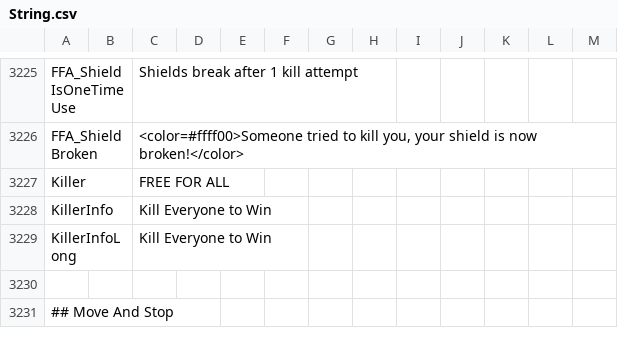
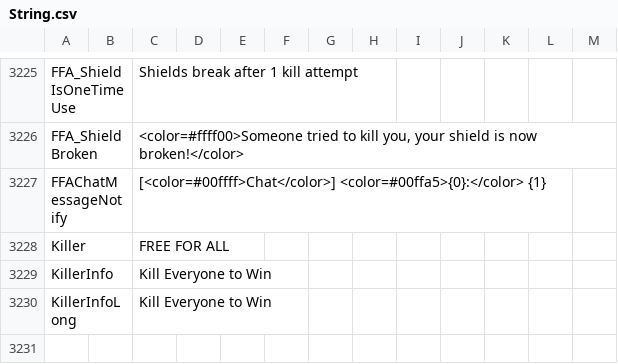
Before and after one commit to Gurge44/EndlessHostRoles, a CSV file: Resources/String.csv, drawn as a sheet; only a part is shown, gaps mark what is left out; the shorter side is filled out with more unchanged rows.

Commit message:
You can now see chat messages under your name in FFA I guess

```diff
--- a/Resources/String.csv
+++ b/Resources/String.csv
@@ -3229,2 +3229,3 @@
 "FFA_ShieldBroken","","<color=#ffff00>Someone tried to kill you, your shield is now broken!</color>","","",""
+"FFAChatMessageNotify","","[<color=#00ffff>Chat</color>] <color=#00ffa5>{0}:</color> {1}","","",""
 "Killer","","FREE FOR ALL","","",""
```
Also changed, not shown: 5 other files.
